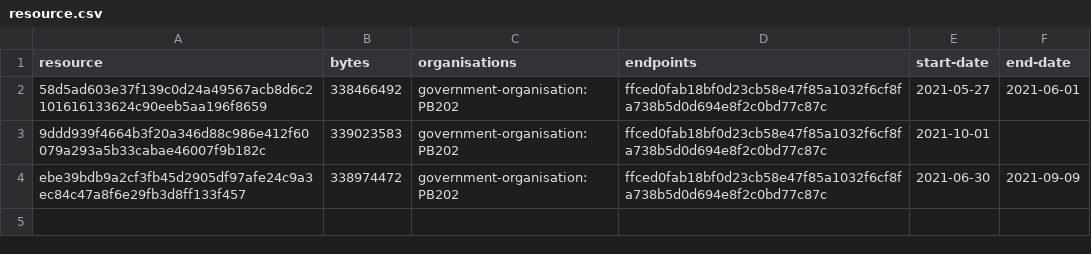
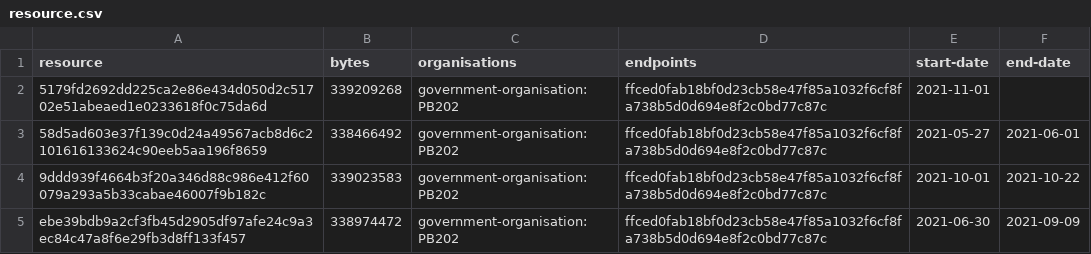
Before and after one commit to digital-land/site-of-special-scientific-interest-collection, a CSV file: collection/resource.csv, drawn as a sheet.

```diff
--- a/collection/resource.csv
+++ b/collection/resource.csv
@@ -1,4 +1,5 @@
 resource,bytes,organisations,endpoints,start-date,end-date
+5179fd2692dd225ca2e86e434d050d2c51702e51abeaed1e0233618f0c75da6d,339209268,government-organisation:PB202,ffced0fab18bf0d23cb58e47f85a1032f6cf8fa738b5d0d694e8f2c0bd77c87c,2021-11-01,
 58d5ad603e37f139c0d24a49567acb8d6c2101616133624c90eeb5aa196f8659,338466492,government-organisation:PB202,ffced0fab18bf0d23cb58e47f85a1032f6cf8fa738b5d0d694e8f2c0bd77c87c,2021-05-27,2021-06-01
-9ddd939f4664b3f20a346d88c986e412f60079a293a5b33cabae46007f9b182c,339023583,government-organisation:PB202,ffced0fab18bf0d23cb58e47f85a1032f6cf8fa738b5d0d694e8f2c0bd77c87c,2021-10-01,
+9ddd939f4664b3f20a346d88c986e412f60079a293a5b33cabae46007f9b182c,339023583,government-organisation:PB202,ffced0fab18bf0d23cb58e47f85a1032f6cf8fa738b5d0d694e8f2c0bd77c87c,2021-10-01,2021-10-22
 ebe39bdb9a2cf3fb45d2905df97afe24c9a3ec84c47a8f6e29fb3d8ff133f457,338974472,government-organisation:PB202,ffced0fab18bf0d23cb58e47f85a1032f6cf8fa738b5d0d694e8f2c0bd77c87c,2021-06-30,2021-09-09
```
Also changed, not shown: collection/log.csv, 1 other file.
